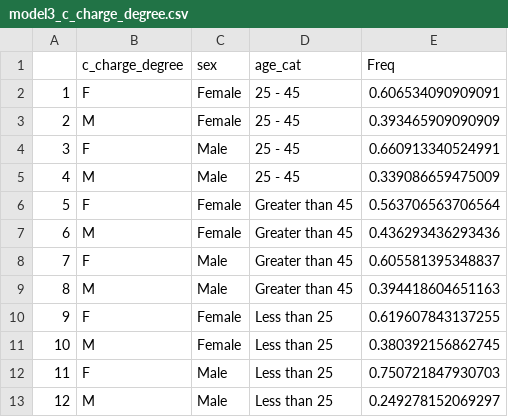
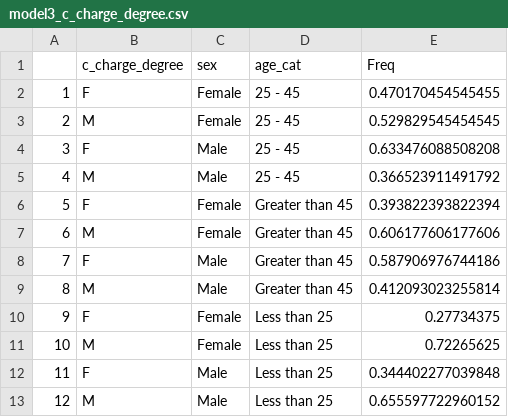
Before and after one commit to cccdenhart/recidivism-algorithmic-fairness, a CSV file: data/model3_c_charge_degree.csv, drawn as a sheet.

Commit message:
Model parameters pushed

```diff
--- a/data/model3_c_charge_degree.csv
+++ b/data/model3_c_charge_degree.csv
@@ -1,13 +1,13 @@
 "","c_charge_degree","sex","age_cat","Freq"
-"1","F","Female","25 - 45",0.606534090909091
-"2","M","Female","25 - 45",0.393465909090909
-"3","F","Male","25 - 45",0.660913340524991
-"4","M","Male","25 - 45",0.339086659475009
-"5","F","Female","Greater than 45",0.563706563706564
-"6","M","Female","Greater than 45",0.436293436293436
-"7","F","Male","Greater than 45",0.605581395348837
-"8","M","Male","Greater than 45",0.394418604651163
-"9","F","Female","Less than 25",0.619607843137255
-"10","M","Female","Less than 25",0.380392156862745
-"11","F","Male","Less than 25",0.750721847930703
-"12","M","Male","Less than 25",0.249278152069297
+"1","F","Female","25 - 45",0.470170454545455
+"2","M","Female","25 - 45",0.529829545454545
+"3","F","Male","25 - 45",0.633476088508208
+"4","M","Male","25 - 45",0.366523911491792
+"5","F","Female","Greater than 45",0.393822393822394
+"6","M","Female","Greater than 45",0.606177606177606
+"7","F","Male","Greater than 45",0.587906976744186
+"8","M","Male","Greater than 45",0.412093023255814
+"9","F","Female","Less than 25",0.27734375
+"10","M","Female","Less than 25",0.72265625
+"11","F","Male","Less than 25",0.344402277039848
+"12","M","Male","Less than 25",0.655597722960152
```
Also changed, not shown: data/model1_c_charge_degree.csv, data/model2_c_charge_degree.csv, 13 other files.
